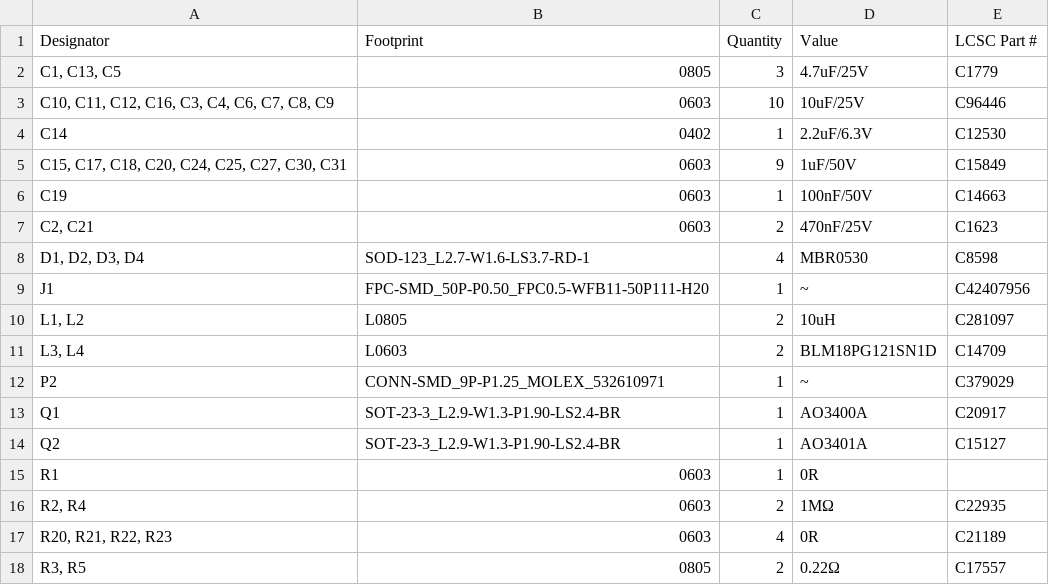
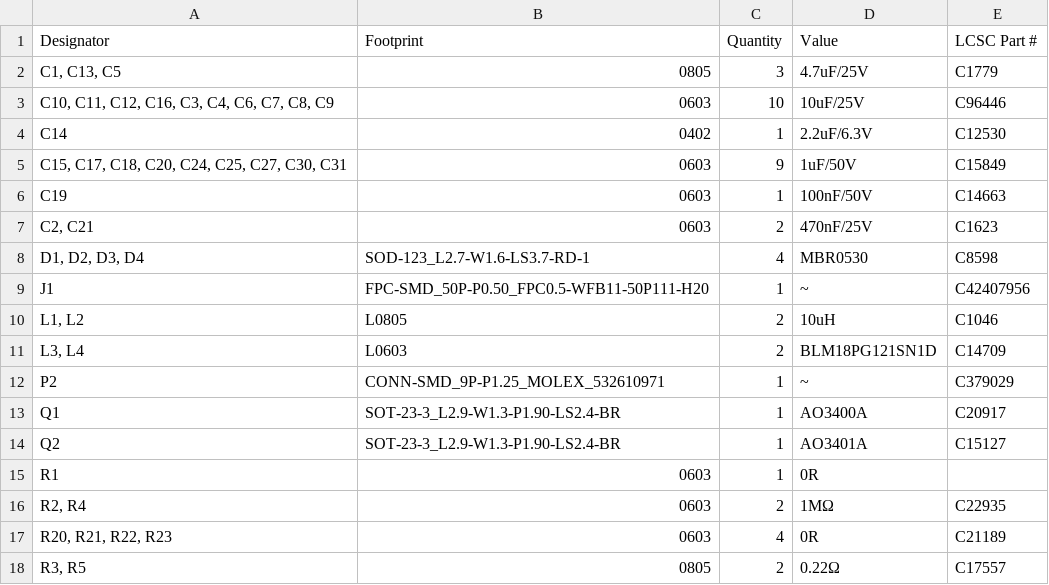
Before and after one commit to fulvionardi/Epaper, a CSV file: production/bom.csv, drawn as a sheet.

```diff
--- a/production/bom.csv
+++ b/production/bom.csv
@@ -9,3 +9,3 @@ C19,0603,1,100nF/50V,C14663
 J1,FPC-SMD_50P-P0.50_FPC0.5-WFB11-50P111-H20,1,~,C42407956
-"L1, L2",L0805,2,10uH,C281097
+"L1, L2",L0805,2,10uH,C1046
 "L3, L4",L0603,2,BLM18PG121SN1D,C14709
```
Also changed, not shown: 7 other files.
